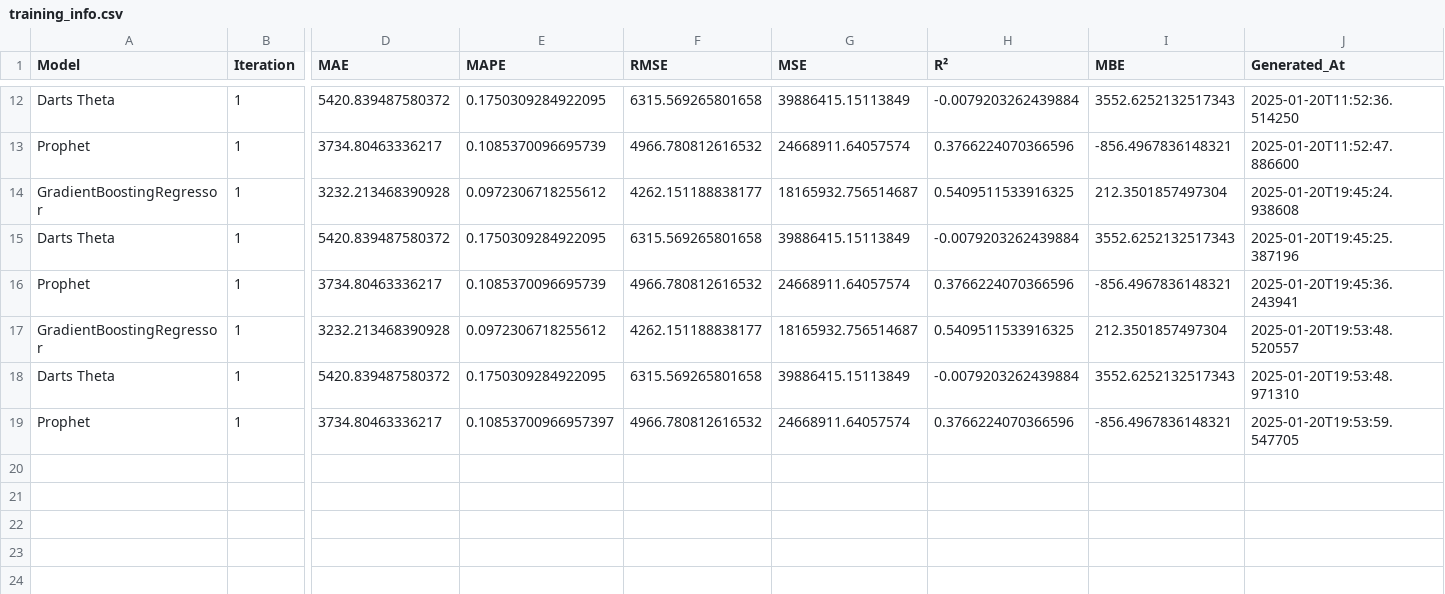
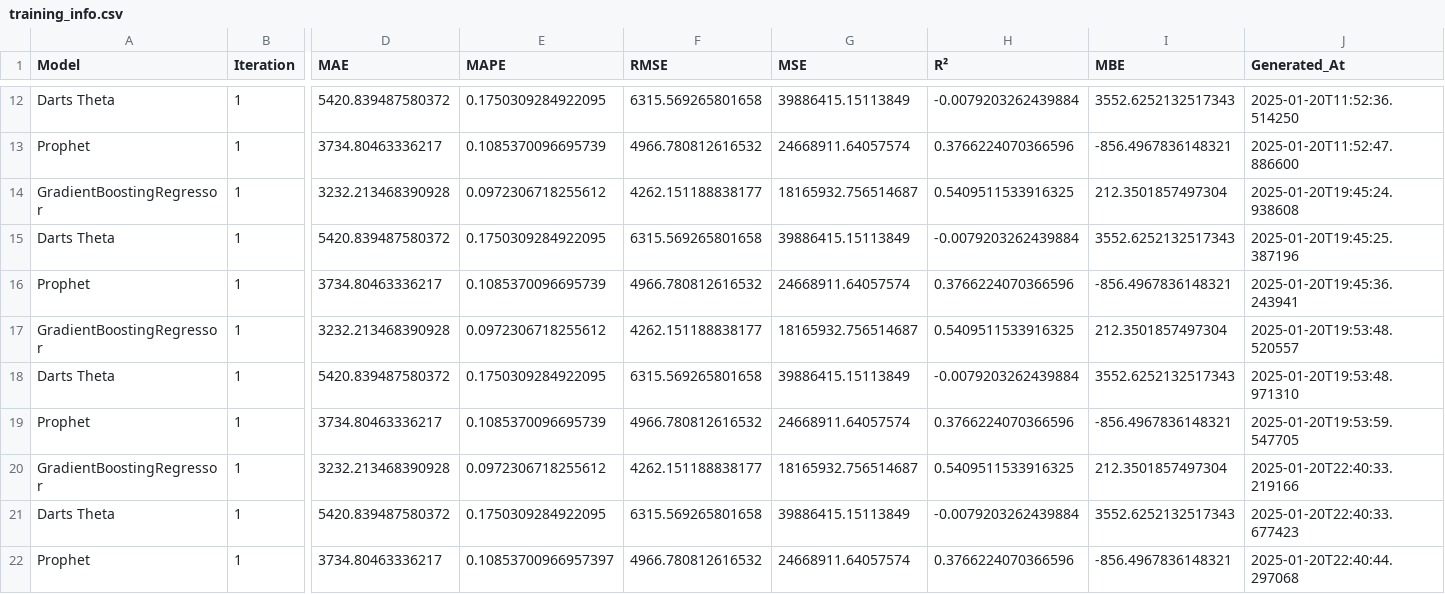
Before and after one commit to sofiahanim/edf, a CSV file: training/training_info.csv, drawn as a sheet; only a part is shown, gaps mark what is left out; addresses are those after the commit; rows hold the shown columns only; the diff names each change by its address in the sheet, - before the commit and + after, or states it on an @@ line.

```diff
--- a/training/training_info.csv
+++ b/training/training_info.csv
+row 19: Prophet | 1 | 3734.80463336217 | 0.1085370096695739 | 4966.780812616532 | 24668911.64057574 | 0.3766224070366596 | -856.4967836148321 | 2025-01-20T19:53:59.547705
+row 20: GradientBoostingRegressor | 1 | 3232.213468390928 | 0.0972306718255612 | 4262.151188838177 | 18165932.756514687 | 0.5409511533916325 | 212.3501857497304 | 2025-01-20T22:40:33.219166
+row 21: Darts Theta | 1 | 5420.839487580372 | 0.1750309284922095 | 6315.569265801658 | 39886415.15113849 | -0.0079203262439884 | 3552.6252132517343 | 2025-01-20T22:40:33.677423
-J22 (Generated_At): 2025-01-20T19:53:59.547705
+J22 (Generated_At): 2025-01-20T22:40:44.297068
```
Also changed, not shown: evaluation/summary_report.csv, validation/consolidated_validation_metrics.csv, 6 other files.
